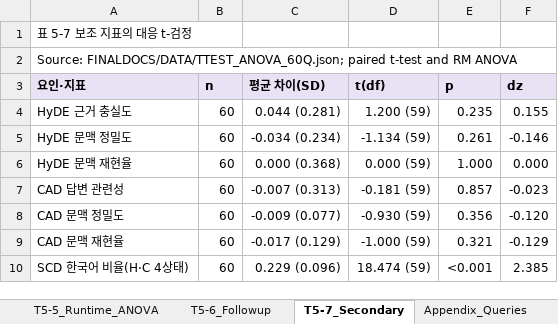
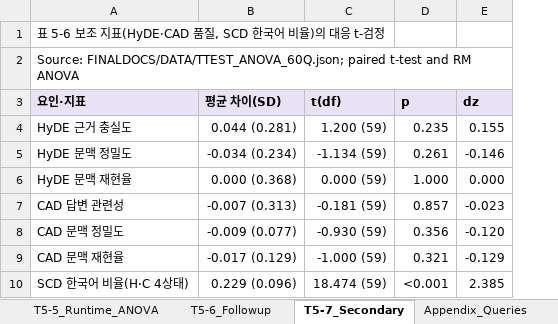
Before and after one commit to LxNx-Hn/M_RAG, an Excel workbook: FINALDOCS/TABLES/TABLES_60Q.xlsx, sheet T5-7_Secondary, drawn as a sheet; values as stored, in another font and other column widths than the file's, no borders; the diff names each change by its address in the sheet, - before the commit and + after, or states it on an @@ line.

```diff
--- a/FINALDOCS/TABLES/TABLES_60Q.xlsx (sheet T5-7_Secondary)
+++ b/FINALDOCS/TABLES/TABLES_60Q.xlsx (sheet T5-7_Secondary)
-column B (n), rows 4-10: all 60
-A1 (요인·지표): 표 5-7 보조 지표의 대응 t-검정
+A1 (요인·지표): 표 5-6 보조 지표(HyDE·CAD 품질, SCD 한국어 비율)의 대응 t-검정
```
Also changed, not shown: sheet T5-1_Mean_SD, sheet T5-3_RQ_Paired, sheet T5-6_Followup, sheet Appendix_Paper, sheet Appendix_QueryType, sheet T5-4_Korean_ANOVA, 1 more sheet, other sheet tabs, 29 other files.
